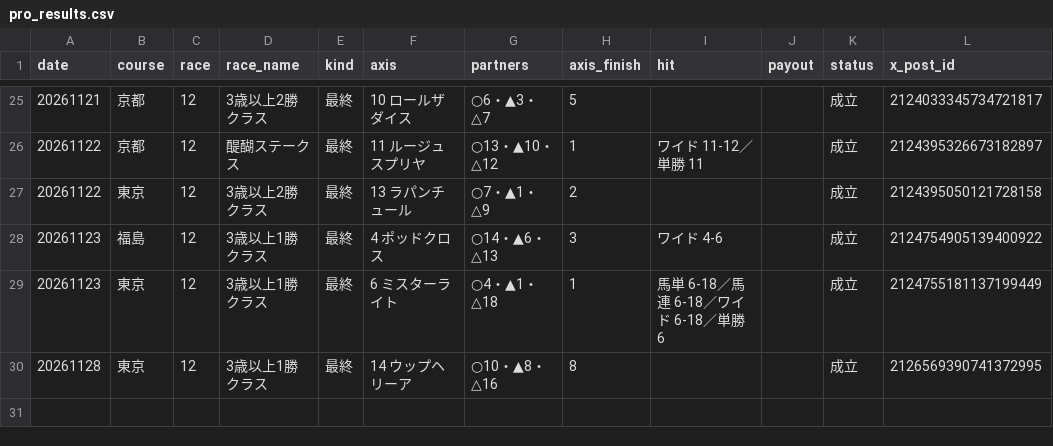
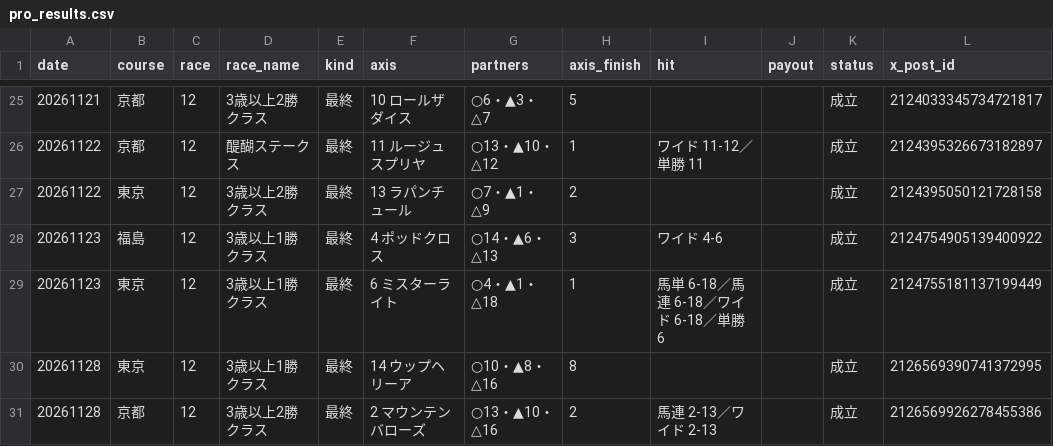
Before and after one commit to mtezoro-hash/keiba-picks, a CSV file: pro_results.csv, drawn as a sheet; only a part is shown, gaps mark what is left out.

Commit message:
元プロの結果 20261128（JRA公式）

```diff
--- a/pro_results.csv
+++ b/pro_results.csv
@@ -30 +30,2 @@ date,course,race,race_name,kind,axis,partners,axis_finish,hit,payout,status,x_po
 20261128,東京,12,3歳以上1勝クラス,最終,14 ウップヘリーア,○10・▲8・△16,8,,,成立,2126569390741372995
+20261128,京都,12,3歳以上2勝クラス,最終,2 マウンテンバローズ,○13・▲10・△16,2,馬連 2-13／ワイド 2-13,,成立,2126569926278455386
```
